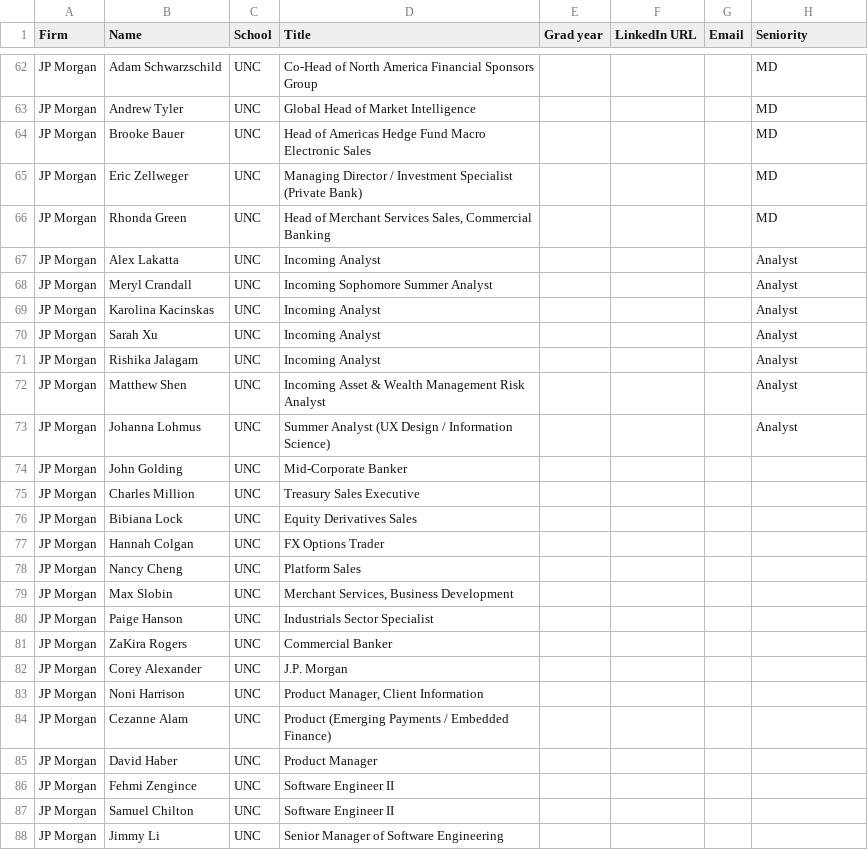
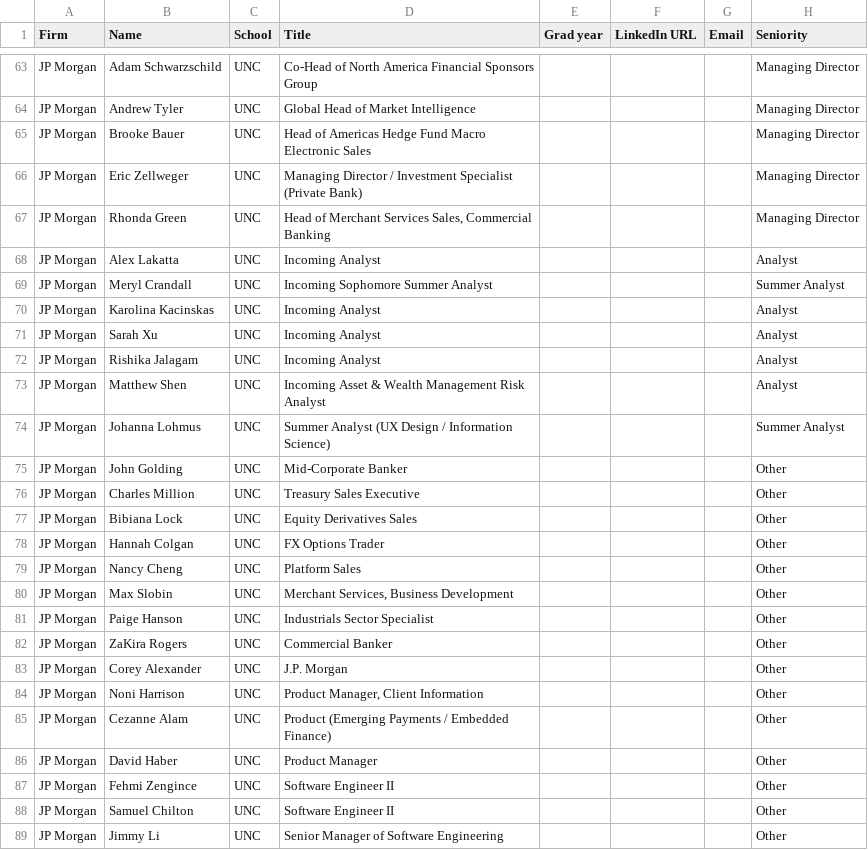
Before and after one commit to scrigot/KithNode, a TSV file: ops/scaling/jpmorgan-unc-leads.tsv, drawn as a sheet; only a part is shown, gaps mark what is left out; addresses are those after the commit; the diff covers the shown part only; the diff names each change by its address in the sheet, - before the commit and + after, or states it on an @@ line.

```diff
--- a/ops/scaling/jpmorgan-unc-leads.tsv
+++ b/ops/scaling/jpmorgan-unc-leads.tsv
-H63:H67 (Seniority): MD
+H63:H67 (Seniority): Managing Director
-H69 (Seniority): Analyst
+H69 (Seniority): Summer Analyst
-H74 (Seniority): Analyst
+H74 (Seniority): Summer Analyst
-H75:H89 (Seniority): (empty)
+H75:H89 (Seniority): Other
```
Also changed, not shown: 3 added rows, 2 removed rows and 78 edited cells elsewhere in this file, 2 other files.
